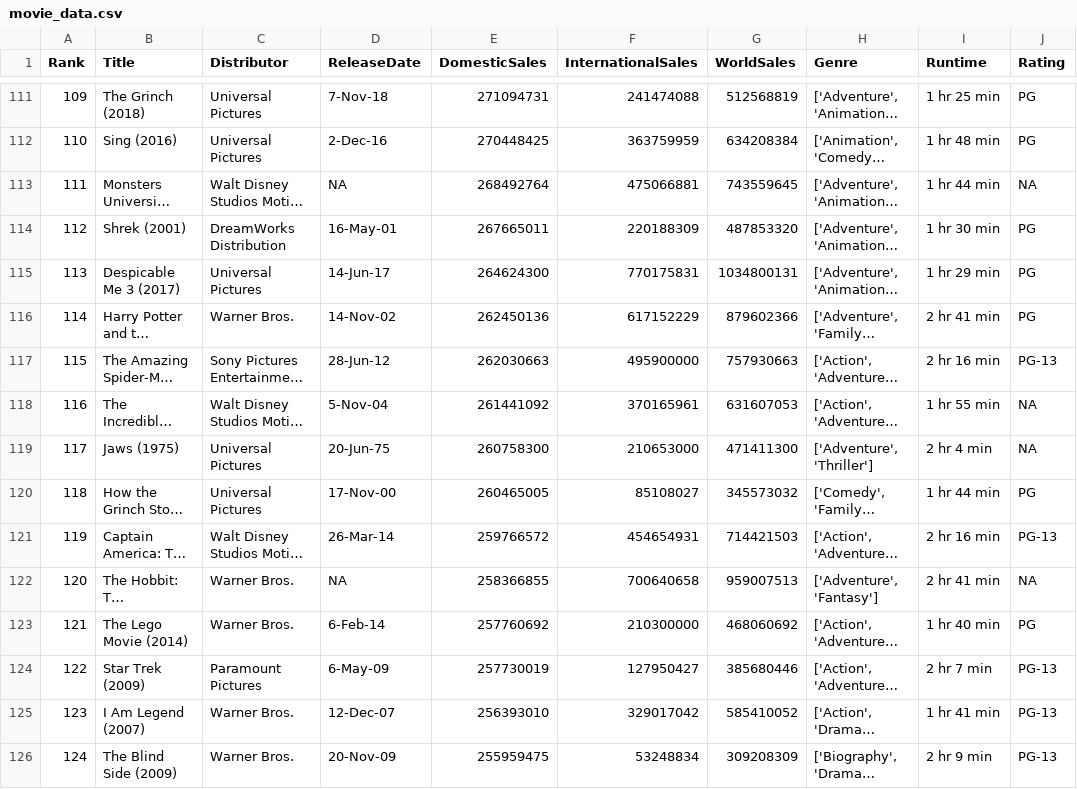
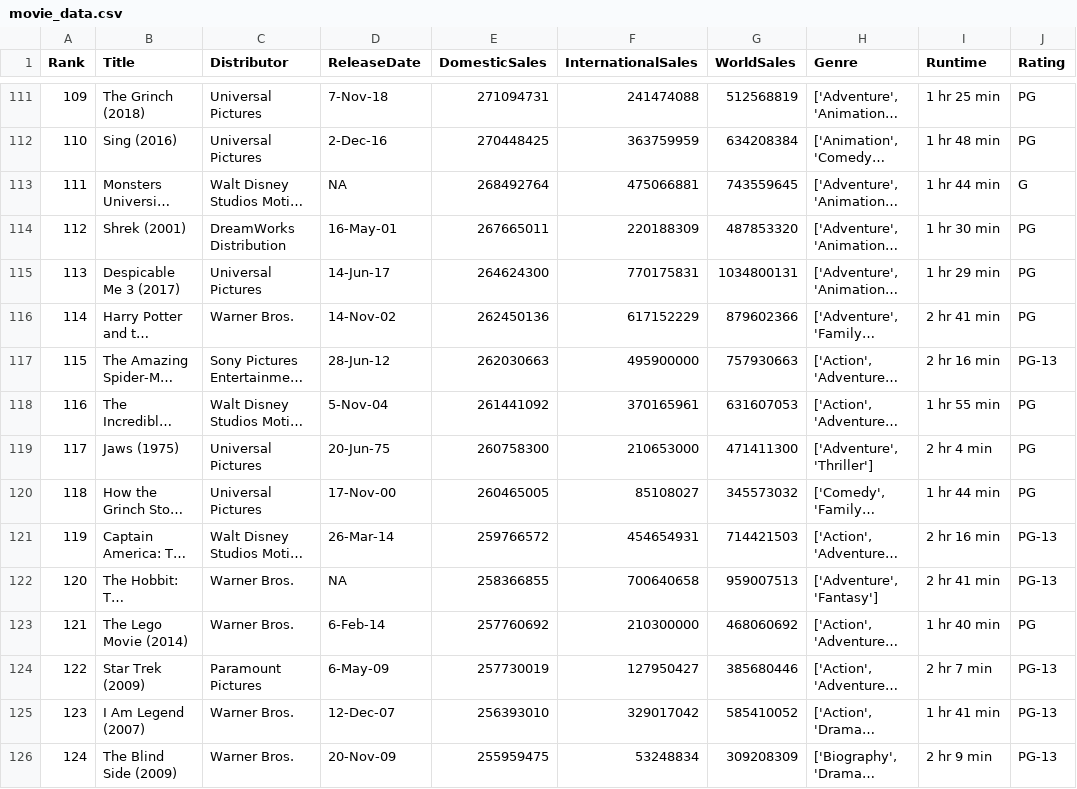
Before and after one commit to chancecrawford/wgu_capstone, a CSV file: movie_data.csv, drawn as a sheet; only a part is shown, gaps mark what is left out; long unchanged cells end in …; the diff covers the shown part only; the diff names each change by its address in the sheet, - before the commit and + after, or states it on an @@ line.

```diff
--- a/movie_data.csv
+++ b/movie_data.csv
-J113 (Rating): NA
+J113 (Rating): G
-J118:J119 (Rating): NA
+J118:J119 (Rating): PG
-J122 (Rating): NA
+J122 (Rating): PG-13
```
Also changed, not shown: 170 edited cells elsewhere in this file, 7 other files.
